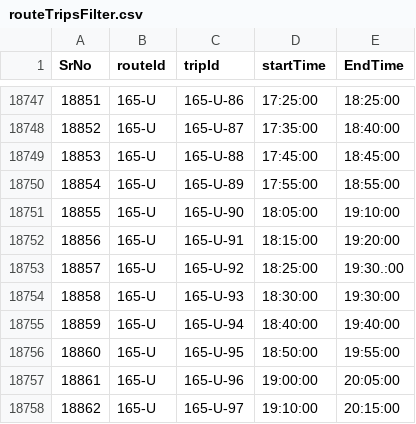
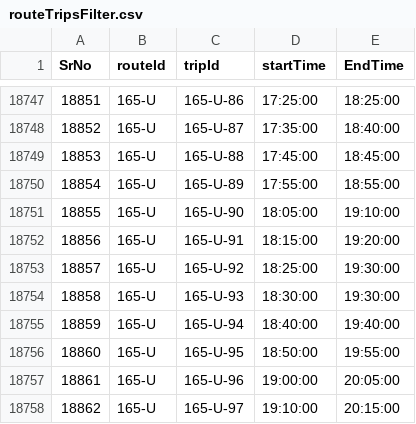
Before and after one commit to vrushali-d/Project, a CSV file: routeTripsFilter.csv, drawn as a sheet; only a part is shown, gaps mark what is left out; the diff covers the shown part only.

Commit message:
Added duration field in trips data i.e endTime-StartTime

```diff
--- a/routeTripsFilter.csv
+++ b/routeTripsFilter.csv
@@ -18752,3 +18752,3 @@ SrNo,routeId,tripId,startTime,EndTime
 18856,165-U,165-U-91,18:15:00,19:20:00
-18857,165-U,165-U-92,18:25:00,19:30.:00
+18857,165-U,165-U-92,18:25:00,19:30:00
 18858,165-U,165-U-93,18:30:00,19:30:00
```
Also changed, not shown: 8 edited cells elsewhere in this file, 3 other files.
